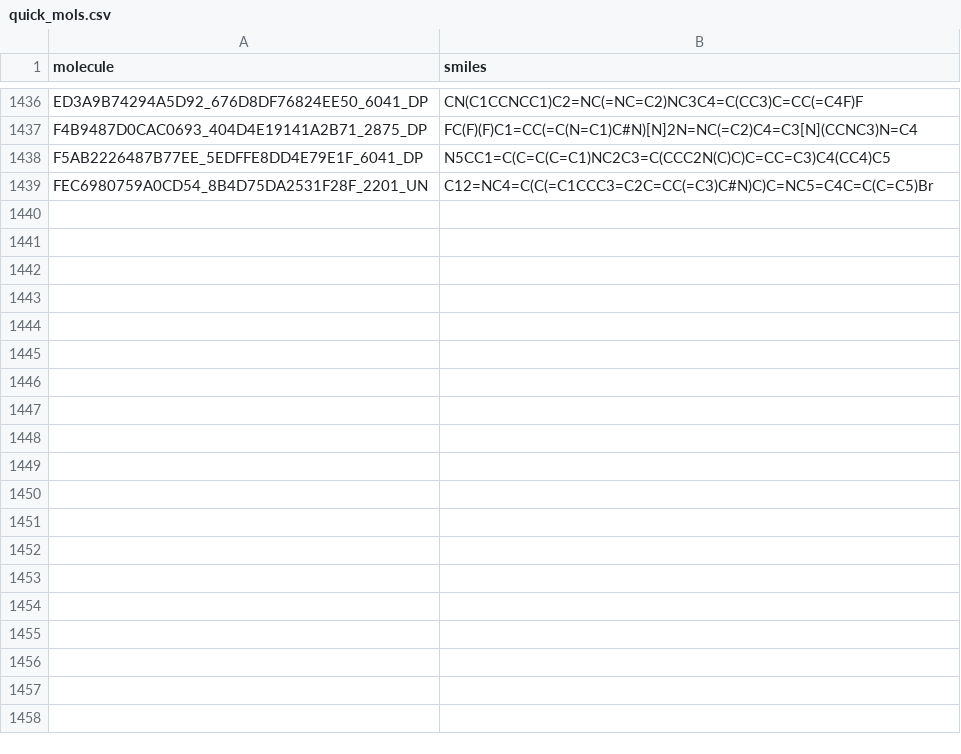
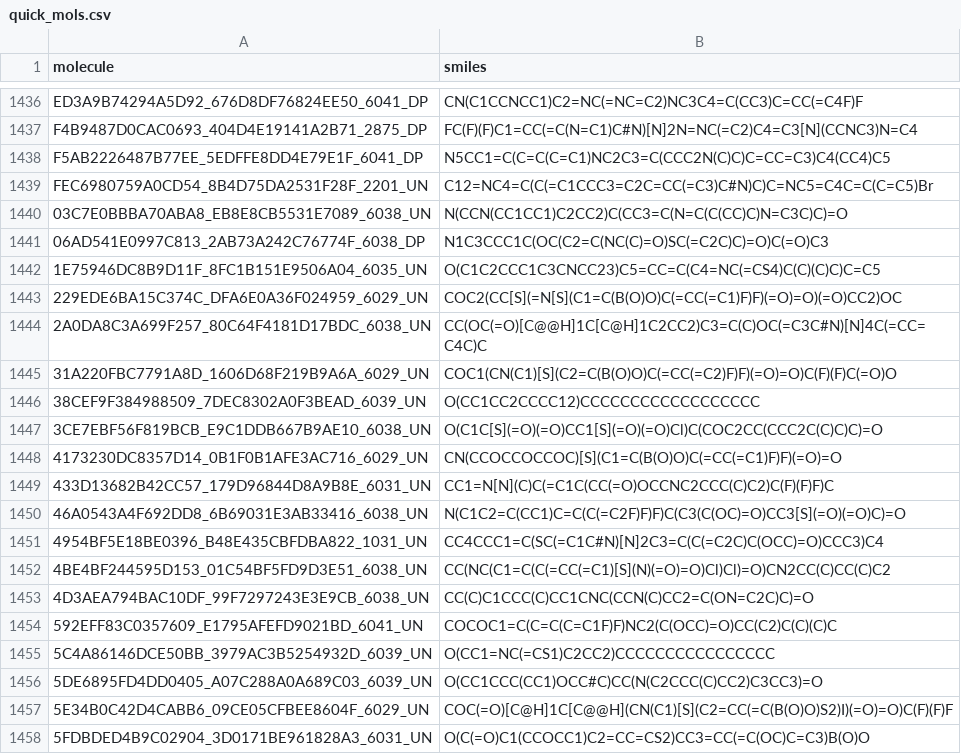
Before and after one commit to dnadml/nova, a CSV file: quick_mols.csv, drawn as a sheet; only a part is shown, gaps mark what is left out; the diff covers the shown part only.

```diff
--- a/quick_mols.csv
+++ b/quick_mols.csv
@@ -1439 +1439,20 @@ F5AB2226487B77EE_5EDFFE8DD4E79E1F_6041_DP,N5CC1=C(C=C(C=C1)NC2C3=C(CCC2N(C)C)C=C
 FEC6980759A0CD54_8B4D75DA2531F28F_2201_UN,C12=NC4=C(C(=C1CCC3=C2C=CC(=C3)C#N)C)C=NC5=C4C=C(C=C5)Br
+03C7E0BBBA70ABA8_EB8E8CB5531E7089_6038_UN,N(CCN(CC1CC1)C2CC2)C(CC3=C(N=C(C(CC)C)N=C3C)C)=O
+06AD541E0997C813_2AB73A242C76774F_6038_DP,N1C3CCC1C(OC(C2=C(NC(C)=O)SC(=C2C)C)=O)C(=O)C3
+1E75946DC8B9D11F_8FC1B151E9506A04_6035_UN,O(C1C2CCC1C3CNCC23)C5=CC=C(C4=NC(=CS4)C(C)(C)C)C=C5
+229EDE6BA15C374C_DFA6E0A36F024959_6029_UN,COC2(CC[S](=N[S](C1=C(B(O)O)C(=CC(=C1)F)F)(=O)=O)(=O)CC2)OC
+2A0DA8C3A699F257_80C64F4181D17BDC_6038_UN,CC(OC(=O)[C@@H]1C[C@H]1C2CC2)C3=C(C)OC(=C3C#N)[N]4C(=CC=C4C)C
+31A220FBC7791A8D_1606D68F219B9A6A_6029_UN,COC1(CN(C1)[S](C2=C(B(O)O)C(=CC(=C2)F)F)(=O)=O)C(F)(F)C(=O)O
+38CEF9F384988509_7DEC8302A0F3BEAD_6039_UN,O(CC1CC2CCCC12)CCCCCCCCCCCCCCCCCC
+3CE7EBF56F819BCB_E9C1DDB667B9AE10_6038_UN,O(C1C[S](=O)(=O)CC1[S](=O)(=O)Cl)C(COC2CC(CCC2C(C)C)C)=O
+4173230DC8357D14_0B1F0B1AFE3AC716_6029_UN,CN(CCOCCOCCOC)[S](C1=C(B(O)O)C(=CC(=C1)F)F)(=O)=O
+433D13682B42CC57_179D96844D8A9B8E_6031_UN,CC1=N[N](C)C(=C1C(CC(=O)OCCNC2CCC(C)C2)C(F)(F)F)C
+46A0543A4F692DD8_6B69031E3AB33416_6038_UN,N(C1C2=C(CC1)C=C(C(=C2F)F)F)C(C3(C(OC)=O)CC3[S](=O)(=O)C)=O
+4954BF5E18BE0396_B48E435CBFDBA822_1031_UN,CC4CCC1=C(SC(=C1C#N)[N]2C3=C(C(=C2C)C(OCC)=O)CCC3)C4
+4BE4BF244595D153_01C54BF5FD9D3E51_6038_UN,CC(NC(C1=C(C(=CC(=C1)[S](N)(=O)=O)Cl)Cl)=O)CN2CC(C)CC(C)C2
+4D3AEA794BAC10DF_99F7297243E3E9CB_6038_UN,CC(C)C1CCC(C)CC1CNC(CCN(C)CC2=C(ON=C2C)C)=O
+592EFF83C0357609_E1795AFEFD9021BD_6041_UN,COCOC1=C(C=C(C=C1F)F)NC2(C(OCC)=O)CC(C2)C(C)(C)C
+5C4A86146DCE50BB_3979AC3B5254932D_6039_UN,O(CC1=NC(=CS1)C2CC2)CCCCCCCCCCCCCCCC
+5DE6895FD4DD0405_A07C288A0A689C03_6039_UN,O(CC1CCC(CC1)OCC#C)CC(N(C2CCC(C)CC2)C3CC3)=O
+5E34B0C42D4CABB6_09CE05CFBEE8604F_6029_UN,COC(=O)[C@H]1C[C@@H](CN(C1)[S](C2=CC(=C(B(O)O)S2)I)(=O)=O)C(F)(F)F
+5FDBDED4B9C02904_3D0171BE961828A3_6031_UN,O(C(=O)C1(CCOCC1)C2=CC=CS2)CC3=CC(=C(OC)C=C3)B(O)O
```
Also changed, not shown: 21 added rows elsewhere in this file, molecules.csv, 7 other files.
